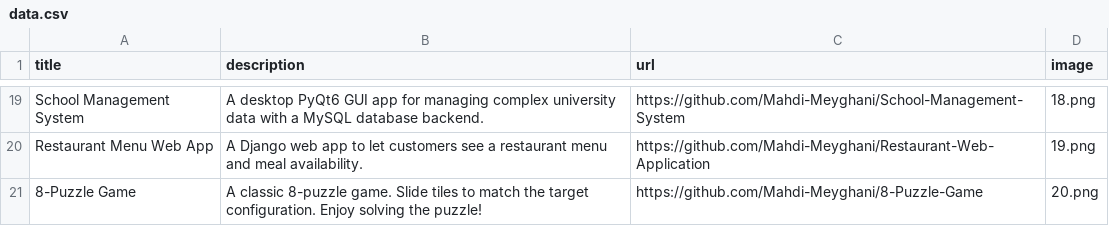
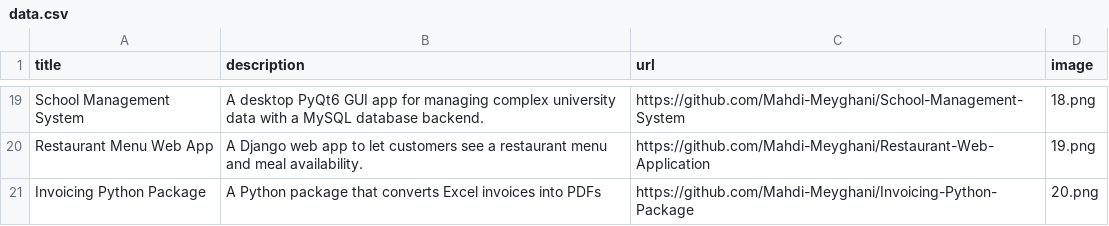
Before and after one commit to Mahdi-Meyghani/Portfolio-Website, a CSV file: data.csv, drawn as a sheet; only a part is shown, gaps mark what is left out; removed rows and columns are numbered as before the commit, all else as after; the diff names each change by its address in the sheet, - before the commit and + after, or states it on an @@ line.

Commit message:
Add package

```diff
--- a/data.csv
+++ b/data.csv
-row 21: 8-Puzzle Game | A classic 8-puzzle game. Slide tiles to match the target configuration. Enjoy solving the puzzle! | https://github.com/Mahdi-Meyghani/8-Puzzle-Game | 20.png
+row 21: Invoicing Python Package | A Python package that converts Excel invoices into PDFs | https://github.com/Mahdi-Meyghani/Invoicing-Python-Package | 20.png
```
Also changed, not shown: 1 other file.
